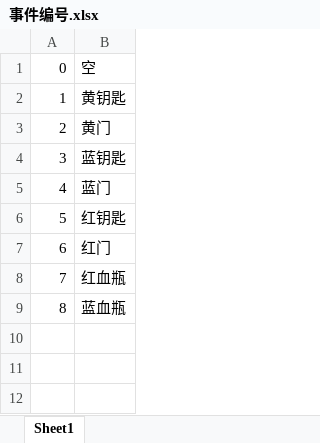
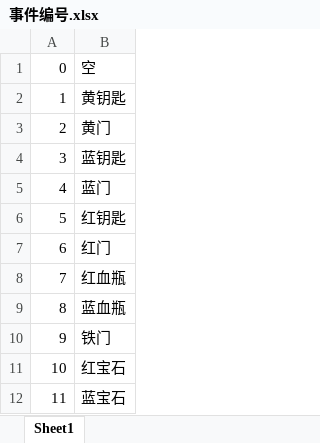
Before and after one commit to pieworkplace/Tower-of-Sorcerer-2018, an Excel workbook: 事件编号.xlsx, sheet Sheet1, drawn as a sheet; values as stored, in another font and other column widths than the file's, no borders; the diff names each change by its address in the sheet, - before the commit and + after, or states it on an @@ line.

```diff
--- a/事件编号.xlsx (sheet Sheet1)
+++ b/事件编号.xlsx (sheet Sheet1)
+row 10: 9 | 铁门
+row 11: 10 | 红宝石
+row 12: 11 | 蓝宝石
```
Also changed, not shown: 8 other files.
